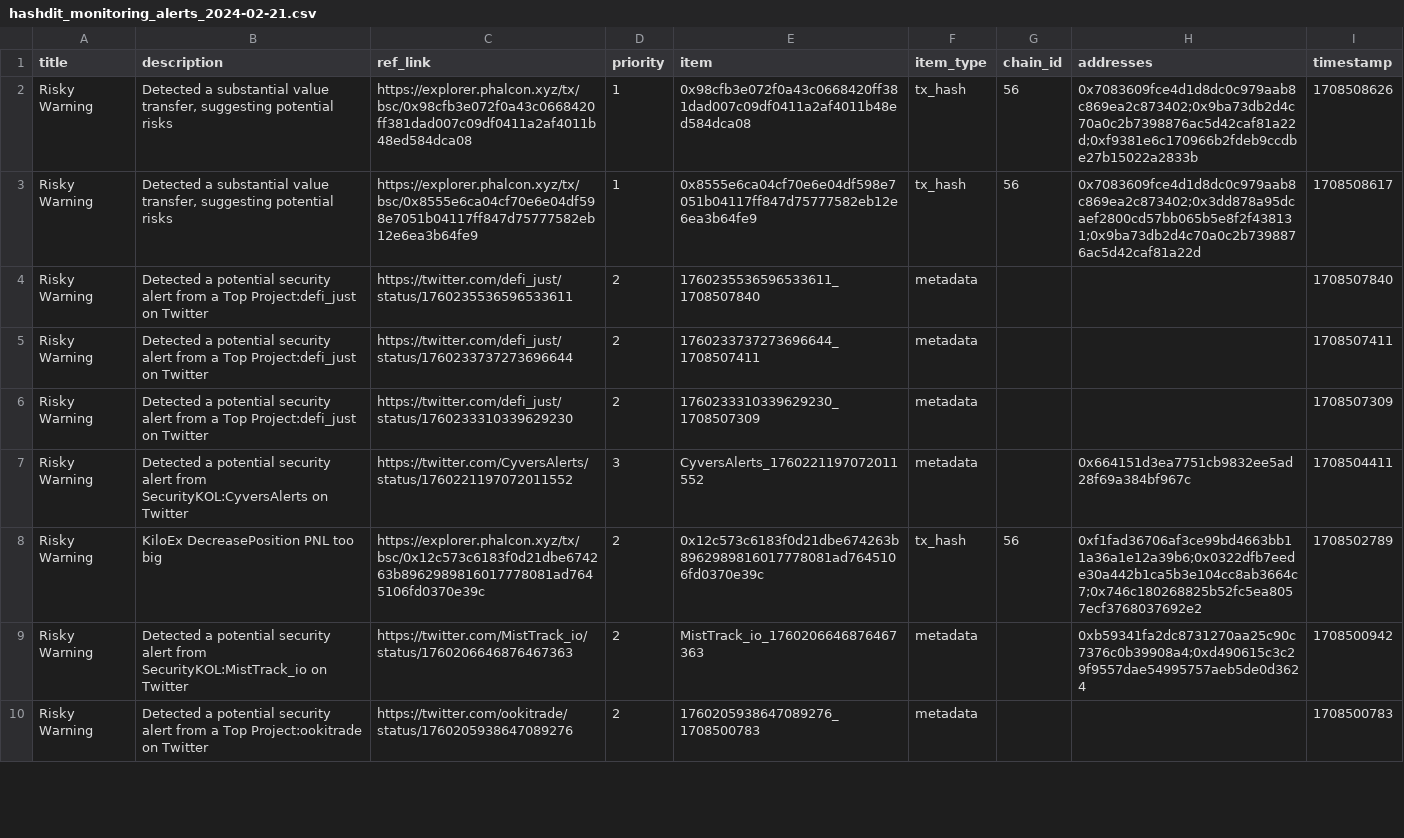
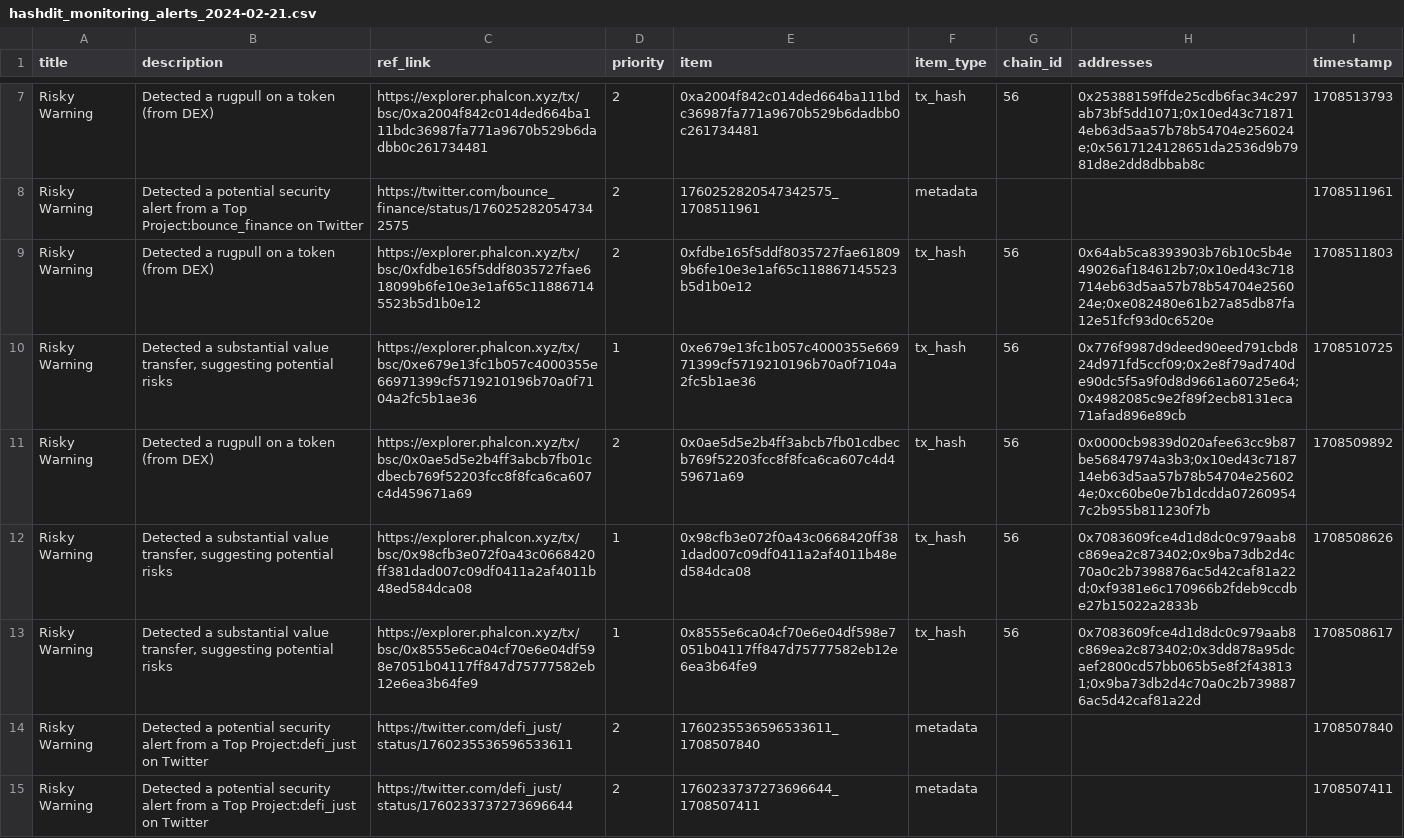
Before and after one commit to hashdit/hashdit, a CSV file: gitbook_source_code/data/hashdit_monitoring_alerts/hashdit_monitoring_alerts_2024-02-21.csv, drawn as a sheet; only a part is shown, gaps mark what is left out; the shorter side is filled out with more unchanged rows; the diff covers the shown part only; the diff names each change by its address in the sheet, - before the commit and + after, or states it on an @@ line.

Commit message:
hashdit_monitoring_alerts_2024-02-21.csv update

```diff
--- a/gitbook_source_code/data/hashdit_monitoring_alerts/hashdit_monitoring_alerts_2024-02-21.csv
+++ b/gitbook_source_code/data/hashdit_monitoring_alerts/hashdit_monitoring_alerts_2024-02-21.csv
+row 7: Risky Warning | Detected a rugpull on a token (from DEX) | https://explorer.phalcon.xyz/tx/bsc/0xa2004f842c014ded664ba111bdc36987fa771a9670b529b6dadbb0c261734481 | 2 | 0xa2004f842c014ded664ba111bdc36987fa771a9670b529b6dadbb0c261734481 | tx_hash | 56 | 0x25388159ffde25cdb6fac34c297ab73bf5dd1071;0x10ed43c718714eb63d5aa57b78b54704e256024e;0x5617124128651da2536d9b7981d8e2dd8dbbab8c | 1708513793
+row 8: Risky Warning | Detected a potential security alert from a Top Project:bounce_finance on Twitter | https://twitter.com/bounce_finance/status/1760252820547342575 | 2 | 1760252820547342575_1708511961 | metadata |  |  | 1708511961
+row 9: Risky Warning | Detected a rugpull on a token (from DEX) | https://explorer.phalcon.xyz/tx/bsc/0xfdbe165f5ddf8035727fae618099b6fe10e3e1af65c118867145523b5d1b0e12 | 2 | 0xfdbe165f5ddf8035727fae618099b6fe10e3e1af65c118867145523b5d1b0e12 | tx_hash | 56 | 0x64ab5ca8393903b76b10c5b4e49026af184612b7;0x10ed43c718714eb63d5aa57b78b54704e256024e;0xe082480e61b27a85db87fa12e51fcf93d0c6520e | 1708511803
+row 10: Risky Warning | Detected a substantial value transfer, suggesting potential risks | https://explorer.phalcon.xyz/tx/bsc/0xe679e13fc1b057c4000355e66971399cf5719210196b70a0f7104a2fc5b1ae36 | 1 | 0xe679e13fc1b057c4000355e66971399cf5719210196b70a0f7104a2fc5b1ae36 | tx_hash | 56 | 0x776f9987d9deed90eed791cbd824d971fd5ccf09;0x2e8f79ad740de90dc5f5a9f0d8d9661a60725e64;0x4982085c9e2f89f2ecb8131eca71afad896e89cb | 1708510725
+row 11: Risky Warning | Detected a rugpull on a token (from DEX) | https://explorer.phalcon.xyz/tx/bsc/0x0ae5d5e2b4ff3abcb7fb01cdbecb769f52203fcc8f8fca6ca607c4d459671a69 | 2 | 0x0ae5d5e2b4ff3abcb7fb01cdbecb769f52203fcc8f8fca6ca607c4d459671a69 | tx_hash | 56 | 0x0000cb9839d020afee63cc9b87be56847974a3b3;0x10ed43c718714eb63d5aa57b78b54704e256024e;0xc60be0e7b1dcdda072609547c2b955b811230f7b | 1708509892
```
Also changed, not shown: 5 added rows elsewhere in this file.
